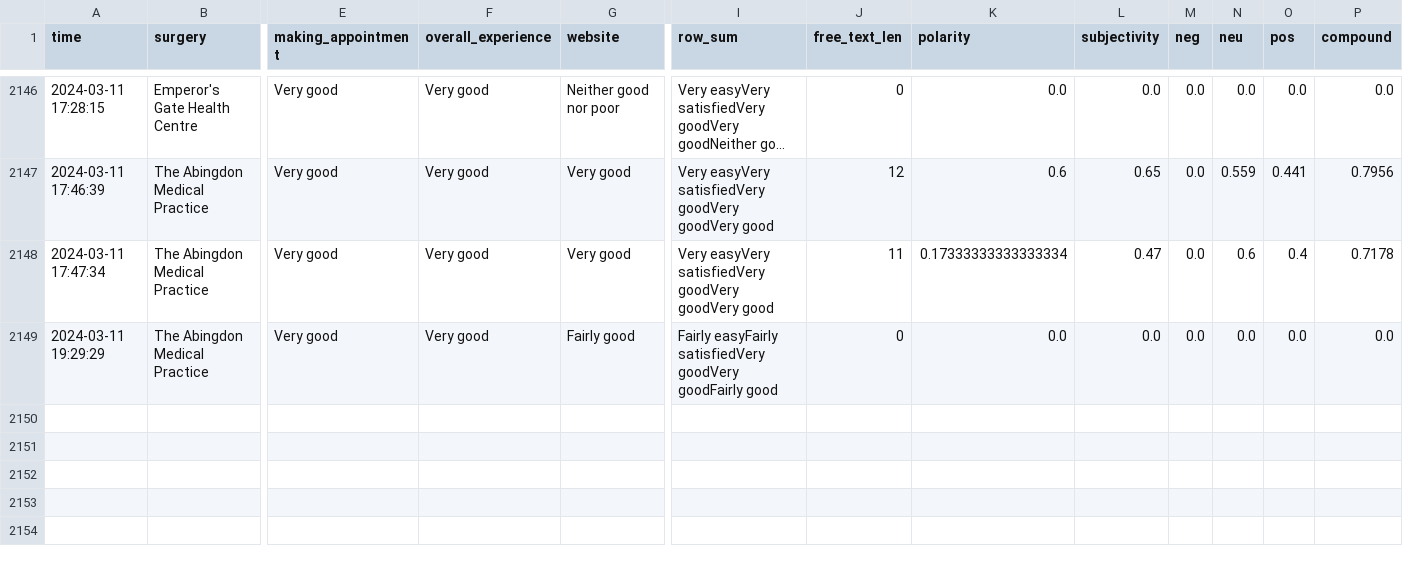
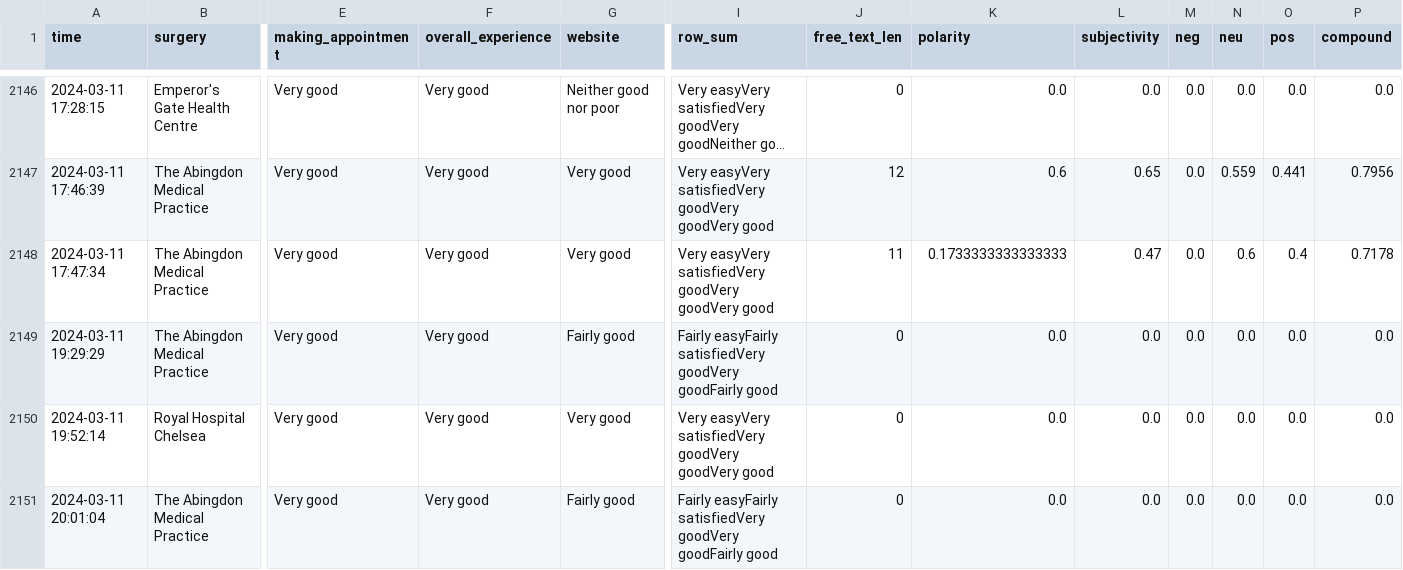
Before and after one commit to janduplessis883/gp-patient-survey, a CSV file: gp_patient_survey/data/data.csv, drawn as a sheet; only a part is shown, gaps mark what is left out; long unchanged cells end in …; rows hold the shown columns only; the diff names each change by its address in the sheet, - before the commit and + after, or states it on an @@ line.

Commit message:
Automated commit via Python script - 2024-03-11 20:22

```diff
--- a/gp_patient_survey/data/data.csv
+++ b/gp_patient_survey/data/data.csv
-K2148 (polarity): 0.17333333333333334
+K2148 (polarity): 0.1733333333333333
+row 2150: 2024-03-11 19:52:14 | Royal Hospital Chelsea | Very good | Very good | Very good | Very easyVery satisfiedVery goodVery goodVery good | 0 | 0.0 | 0.0 | 0.0 | 0.0 | 0.0 | 0.0
+row 2151: 2024-03-11 20:01:04 | The Abingdon Medical Practice | Very good | Very good | Fairly good | Fairly easyFairly satisfiedVery goodVery goodFairly good | 0 | 0.0 | 0.0 | 0.0 | 0.0 | 0.0 | 0.0
```
